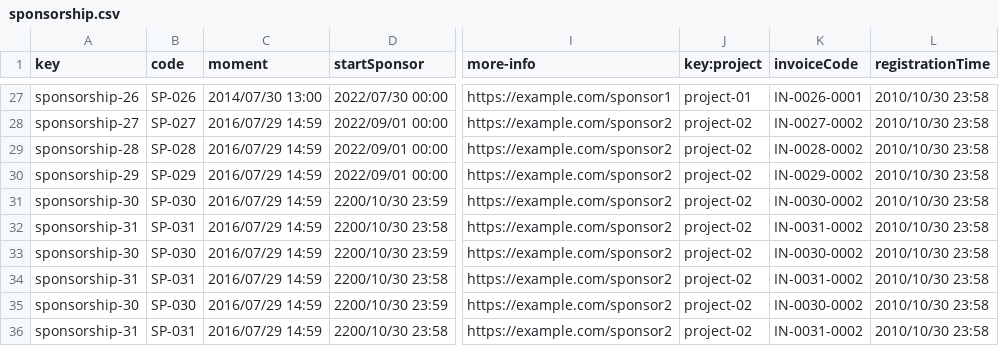
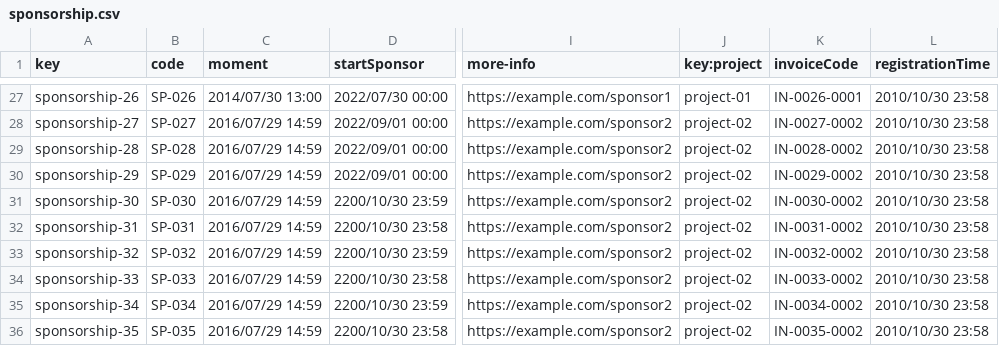
Before and after one commit to Cargarmar18/Acme-SF, a CSV file: src/main/webapp/WEB-INF/resources/sample-data/sponsorship.csv, drawn as a sheet; only a part is shown, gaps mark what is left out; the diff names each change by its address in the sheet, - before the commit and + after, or states it on an @@ line.

Commit message:
fix: sample data and sponsorship relation

```diff
--- a/src/main/webapp/WEB-INF/resources/sample-data/sponsorship.csv
+++ b/src/main/webapp/WEB-INF/resources/sample-data/sponsorship.csv
-A33 (key): sponsorship-30
+A33 (key): sponsorship-32
-B33 (code): SP-030
+B33 (code): SP-032
-K33 (invoiceCode): IN-0030-0002
+K33 (invoiceCode): IN-0032-0002
-A34 (key): sponsorship-31
+A34 (key): sponsorship-33
-B34 (code): SP-031
+B34 (code): SP-033
-K34 (invoiceCode): IN-0031-0002
+K34 (invoiceCode): IN-0033-0002
-A35 (key): sponsorship-30
+A35 (key): sponsorship-34
-B35 (code): SP-030
+B35 (code): SP-034
-K35 (invoiceCode): IN-0030-0002
+K35 (invoiceCode): IN-0034-0002
-A36 (key): sponsorship-31
+A36 (key): sponsorship-35
-B36 (code): SP-031
+B36 (code): SP-035
-K36 (invoiceCode): IN-0031-0002
+K36 (invoiceCode): IN-0035-0002
```
Also changed, not shown: 1 other file.
